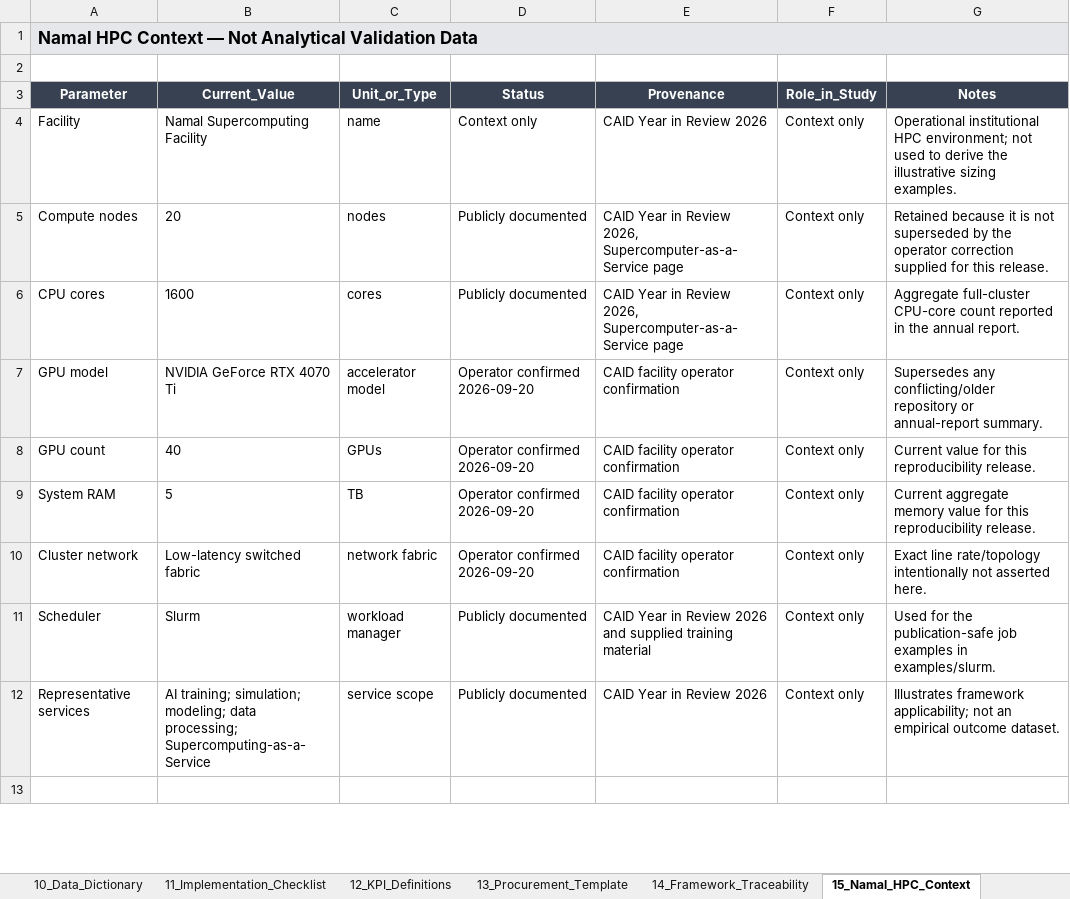
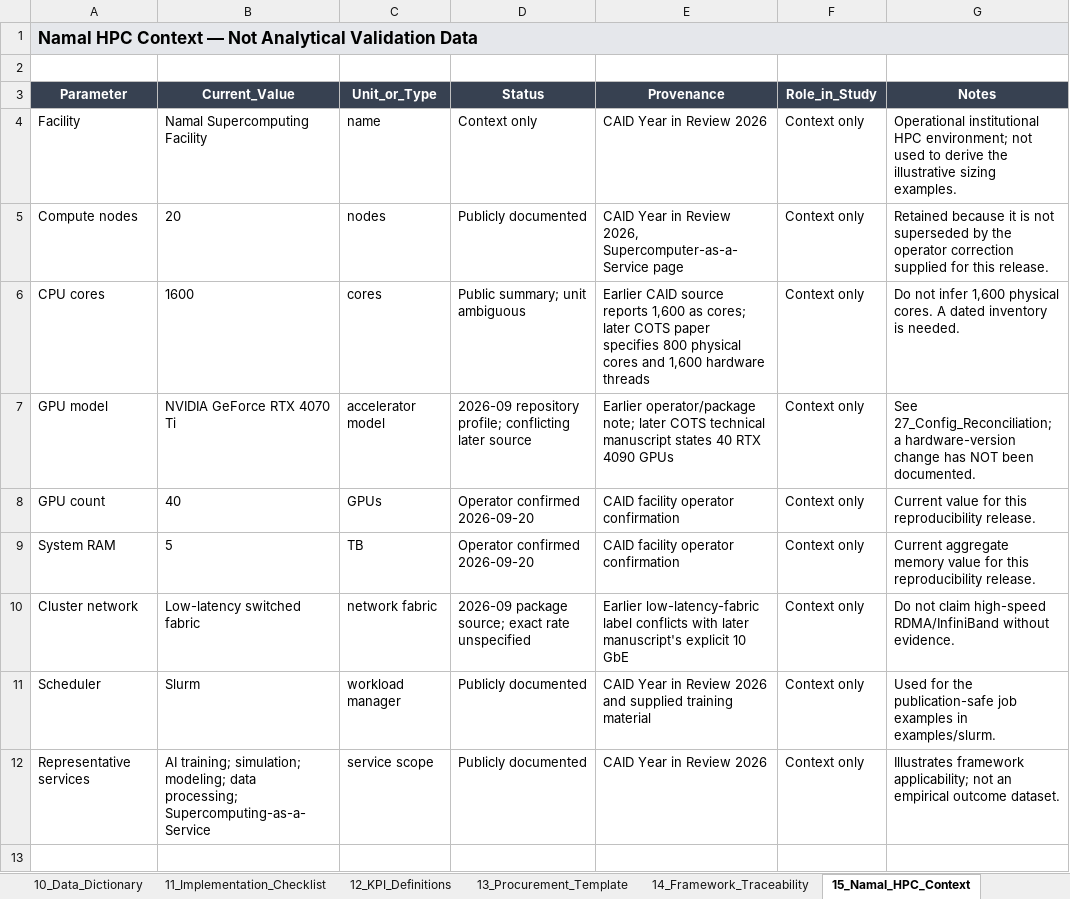
Before and after one commit to ucerd/peerj-hpc-reproducibility, an Excel workbook: data/Supplemental_Data_S1.xlsx, sheet 15_Namal_HPC_Context, drawn as a sheet; only a part is shown; values as stored, in another font and other column widths than the file's, no borders; the diff covers the shown part only; the diff names each change by its address in the sheet, - before the commit and + after, or states it on an @@ line.

Commit message:
Release v1.2.0: Updated PeerJ reproducibility package, supplemental data, CAID dashboard and validation tests

```diff
--- a/data/Supplemental_Data_S1.xlsx (sheet 15_Namal_HPC_Context)
+++ b/data/Supplemental_Data_S1.xlsx (sheet 15_Namal_HPC_Context)
-D6 (Status): Publicly documented
+D6 (Status): Public summary; unit ambiguous
-E6 (Provenance): CAID Year in Review 2026, Supercomputer-as-a-Service page
+E6 (Provenance): Earlier CAID source reports 1,600 as cores; later COTS paper specifies 800 physical cores and 1,600 hardware threads
-G6 (Notes): Aggregate full-cluster CPU-core count reported in the annual report.
+G6 (Notes): Do not infer 1,600 physical cores. A dated inventory is needed.
-D7 (Status): Operator confirmed 2026-09-20
+D7 (Status): 2026-09 repository profile; conflicting later source
-E7 (Provenance): CAID facility operator confirmation
+E7 (Provenance): Earlier operator/package note; later COTS technical manuscript states 40 RTX 4090 GPUs
-G7 (Notes): Supersedes any conflicting/older repository or annual-report summary.
+G7 (Notes): See 27_Config_Reconciliation; a hardware-version change has NOT been documented.
-D10 (Status): Operator confirmed 2026-09-20
+D10 (Status): 2026-09 package source; exact rate unspecified
-E10 (Provenance): CAID facility operator confirmation
+E10 (Provenance): Earlier low-latency-fabric label conflicts with later manuscript's explicit 10 GbE
-G10 (Notes): Exact line rate/topology intentionally not asserted here.
+G10 (Notes): Do not claim high-speed RDMA/InfiniBand without evidence.
```
Also changed, not shown: 6 added rows and 1 edited cell elsewhere in this sheet, sheet 10_Data_Dictionary, sheet 00_README, sheet 16_Training_Source_Index, sheet 09_Rounding_Rules, sheet 12_KPI_Definitions, sheet 05_Sizing_Assumptions, 4 more sheets, other sheet tabs, 52 other files.
